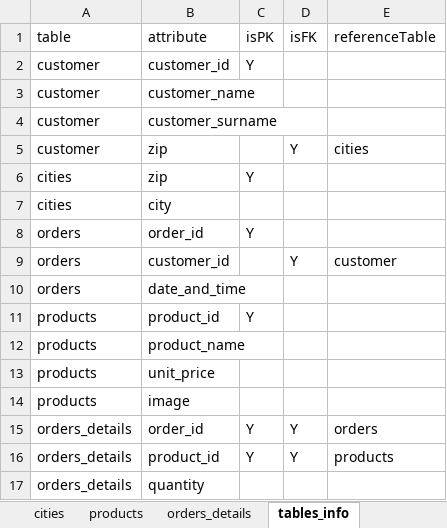
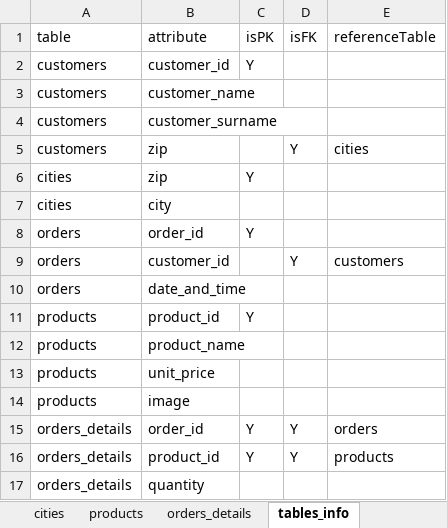
Before and after one commit to EtlcT/MILETO_enhancingFAIRness, an Excel workbook: data/db_orders.xlsx, sheet tables_info, drawn as a sheet; values as stored, in another font and other column widths than the file's, no borders; the diff names each change by its address in the sheet, - before the commit and + after, or states it on an @@ line.

```diff
--- a/data/db_orders.xlsx (sheet tables_info)
+++ b/data/db_orders.xlsx (sheet tables_info)
-A2:A5: customer
+A2:A5: customers
-E9: customer
+E9: customers
```
Also changed, not shown: sheet products, sheet orders_details, sheet DDict_attributes, other sheet tabs, 4 other files.
